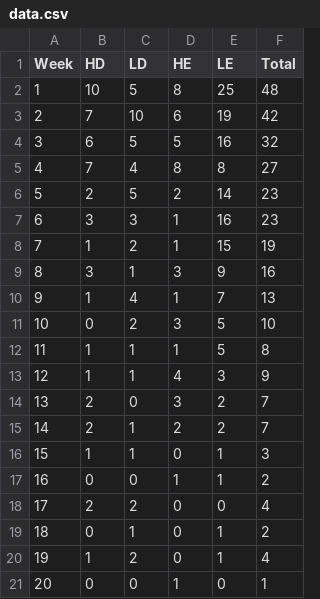
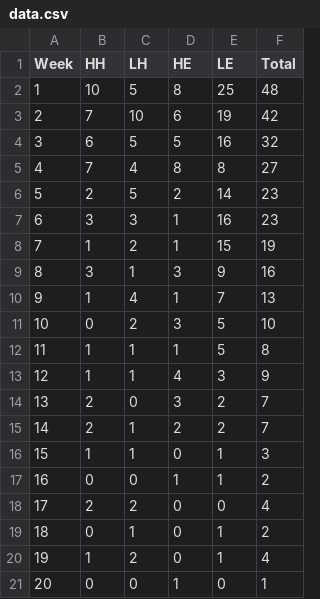
Before and after one commit to Alastairm/cits5502-assignment1, a CSV file: data.csv, drawn as a sheet.

```diff
--- a/data.csv
+++ b/data.csv
@@ -1,2 +1,2 @@
-Week,HD,LD,HE,LE,Total
+Week,HH,LH,HE,LE,Total
 1,10,5,8,25,48
```
Also changed, not shown: 19 other files.
